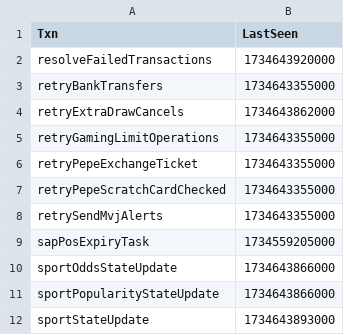
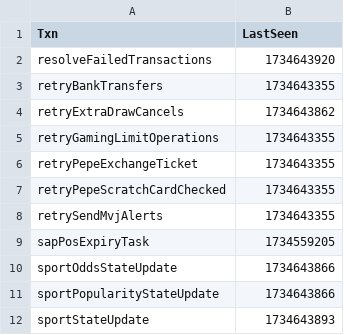
Before and after one commit to grvsoni/sample_csvs, a CSV file: support-166060.csv, drawn as a sheet.

Commit message:
Update support-166060.csv

```diff
--- a/support-166060.csv
+++ b/support-166060.csv
@@ -1,12 +1,12 @@
 "Txn", "LastSeen"
-resolveFailedTransactions,1734643920000
-retryBankTransfers,1734643355000
-retryExtraDrawCancels,1734643862000
-retryGamingLimitOperations,1734643355000
-retryPepeExchangeTicket,1734643355000
-retryPepeScratchCardChecked,1734643355000
-retrySendMvjAlerts,1734643355000
-sapPosExpiryTask,1734559205000
-sportOddsStateUpdate,1734643866000
-sportPopularityStateUpdate,1734643866000
-sportStateUpdate,1734643893000
+resolveFailedTransactions,1734643920
+retryBankTransfers,1734643355
+retryExtraDrawCancels,1734643862
+retryGamingLimitOperations,1734643355
+retryPepeExchangeTicket,1734643355
+retryPepeScratchCardChecked,1734643355
+retrySendMvjAlerts,1734643355
+sapPosExpiryTask,1734559205
+sportOddsStateUpdate,1734643866
+sportPopularityStateUpdate,1734643866
+sportStateUpdate,1734643893
```
